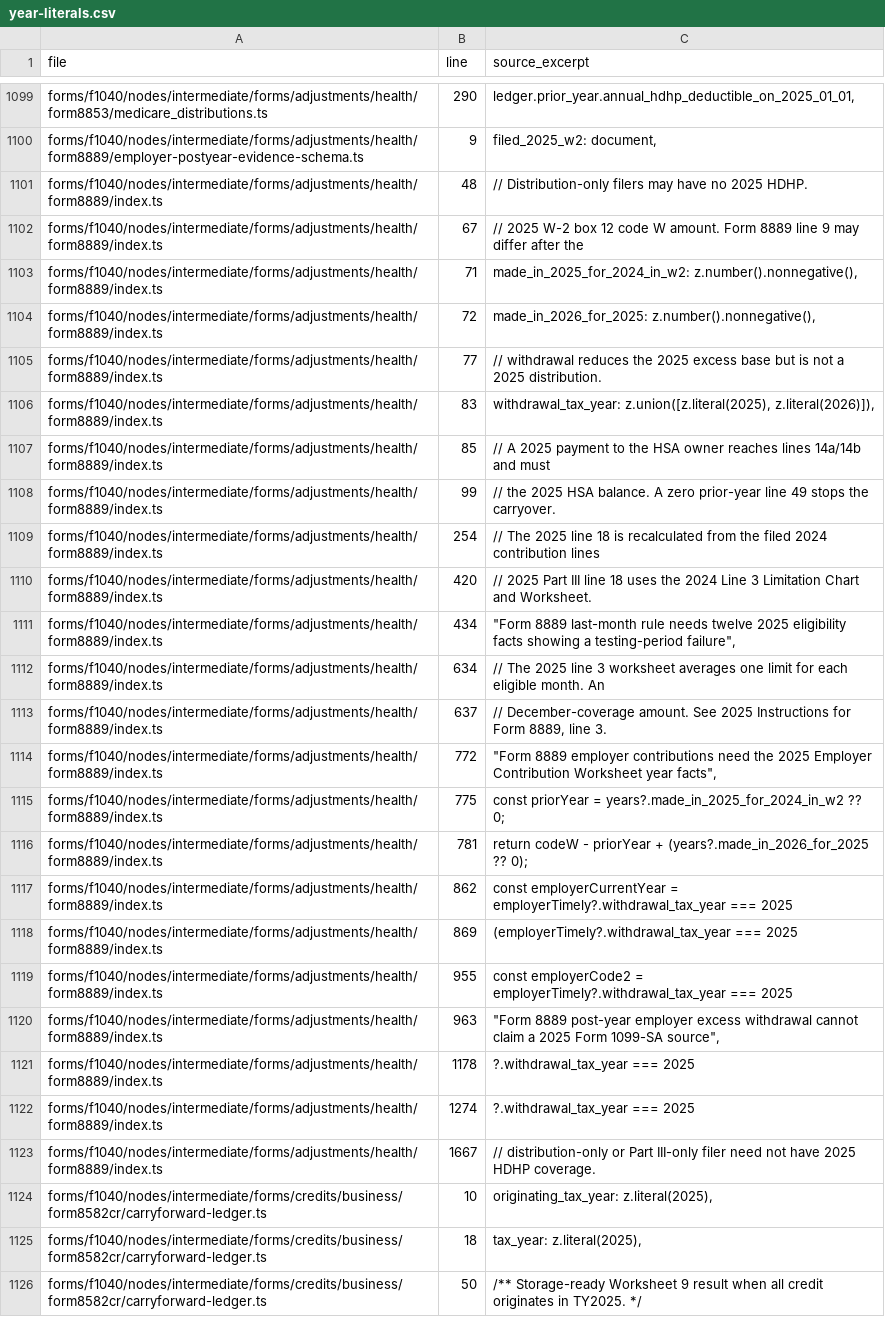
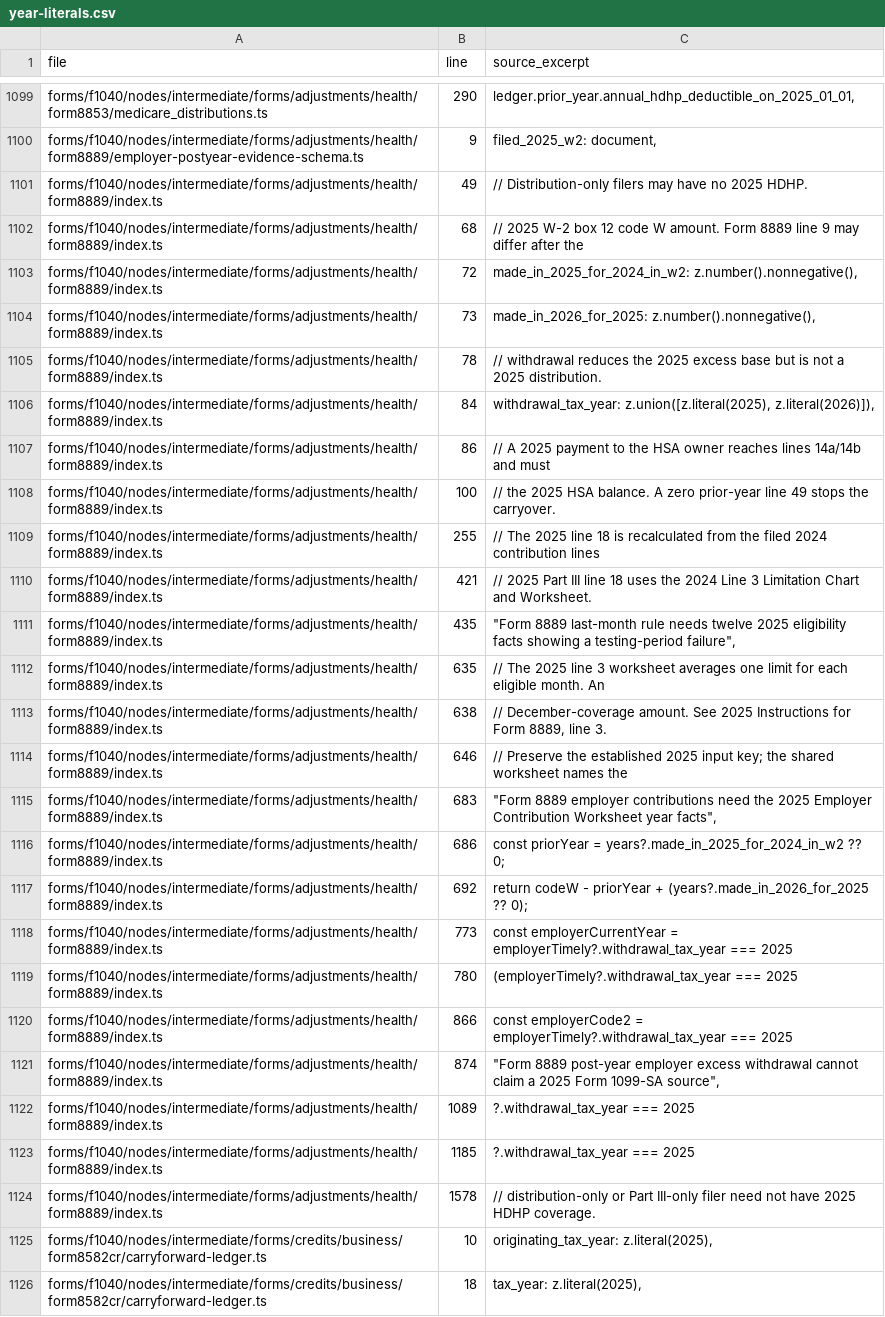
Before and after one commit to filedcom/opentax, a CSV file: docs/ty2026/inventories/year-literals.csv, drawn as a sheet; only a part is shown, gaps mark what is left out; the shorter side is filled out with more unchanged rows; addresses are those after the commit; the diff names each change by its address in the sheet, - before the commit and + after, or states it on an @@ line.

```diff
--- a/docs/ty2026/inventories/year-literals.csv
+++ b/docs/ty2026/inventories/year-literals.csv
-B1101 (line): 48
+B1101 (line): 49
-B1102 (line): 67
+B1102 (line): 68
-B1103 (line): 71
+B1103 (line): 72
-B1104 (line): 72
+B1104 (line): 73
-B1105 (line): 77
+B1105 (line): 78
-B1106 (line): 83
+B1106 (line): 84
-B1107 (line): 85
+B1107 (line): 86
-B1108 (line): 99
+B1108 (line): 100
-B1109 (line): 254
+B1109 (line): 255
-B1110 (line): 420
+B1110 (line): 421
-B1111 (line): 434
+B1111 (line): 435
-B1112 (line): 634
+B1112 (line): 635
-B1113 (line): 637
+B1113 (line): 638
+row 1114: forms/f1040/nodes/intermediate/forms/adjustments/health/form8889/index.ts | 646 | // Preserve the established 2025 input key; the shared worksheet names the
-B1115 (line): 772
+B1115 (line): 683
-B1116 (line): 775
+B1116 (line): 686
-B1117 (line): 781
+B1117 (line): 692
-B1118 (line): 862
+B1118 (line): 773
-B1119 (line): 869
+B1119 (line): 780
-B1120 (line): 955
+B1120 (line): 866
-B1121 (line): 963
+B1121 (line): 874
-B1122 (line): 1178
+B1122 (line): 1089
-B1123 (line): 1274
+B1123 (line): 1185
-B1124 (line): 1667
+B1124 (line): 1578
```
Also changed, not shown: docs/ty2026/inventories/node-coverage.csv, docs/ty2026/inventories/node-review.csv, 13 other files.
